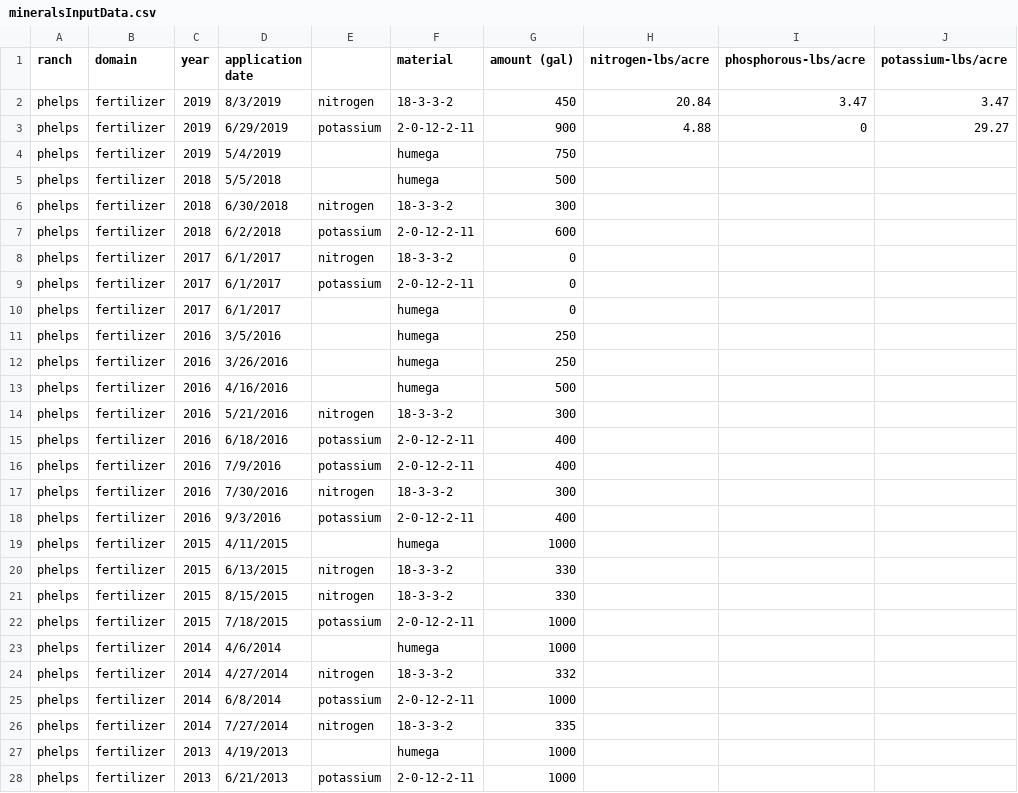
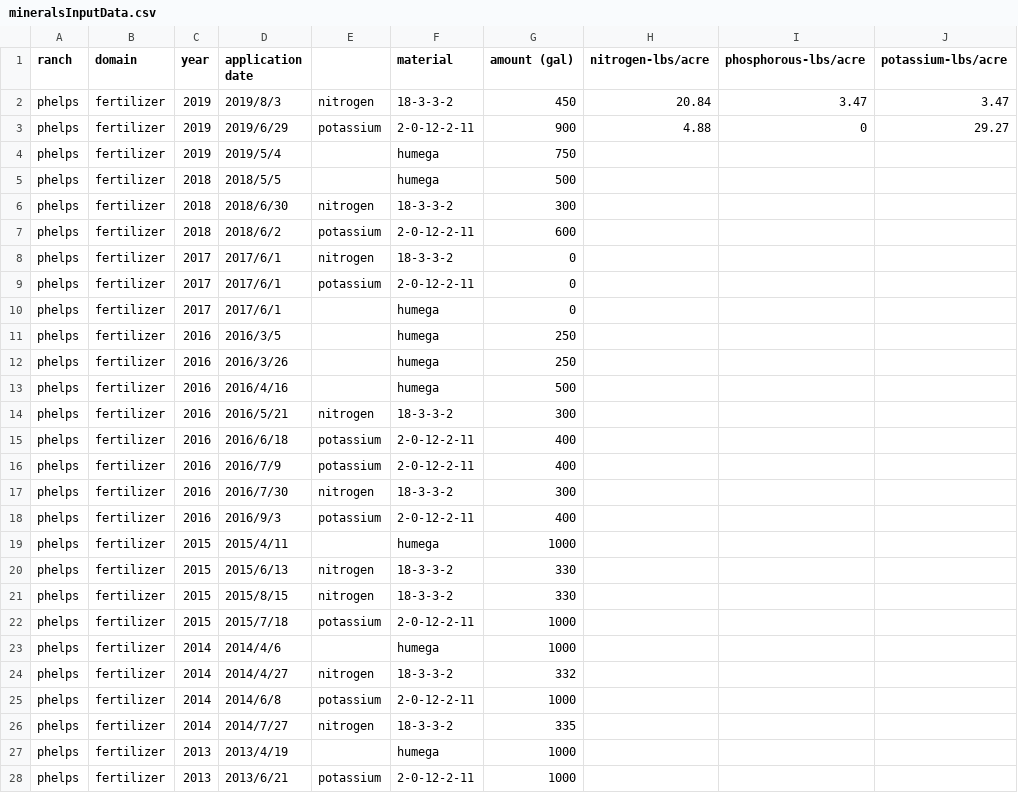
Before and after one commit to cordphelps/avo, a CSV file: data/mineralsInputData.csv, drawn as a sheet; only a part is shown; the diff covers the shown part only; the diff names each change by its address in the sheet, - before the commit and + after, or states it on an @@ line.

Commit message:
1203

```diff
--- a/data/mineralsInputData.csv
+++ b/data/mineralsInputData.csv
-D2 (application date): 8/3/2019
+D2 (application date): 2019/8/3
-D3 (application date): 6/29/2019
+D3 (application date): 2019/6/29
-D4 (application date): 5/4/2019
+D4 (application date): 2019/5/4
-D5 (application date): 5/5/2018
+D5 (application date): 2018/5/5
-D6 (application date): 6/30/2018
+D6 (application date): 2018/6/30
-D7 (application date): 6/2/2018
+D7 (application date): 2018/6/2
-D8:D10 (application date): 6/1/2017
+D8:D10 (application date): 2017/6/1
-D11 (application date): 3/5/2016
+D11 (application date): 2016/3/5
-D12 (application date): 3/26/2016
+D12 (application date): 2016/3/26
-D13 (application date): 4/16/2016
+D13 (application date): 2016/4/16
-D14 (application date): 5/21/2016
+D14 (application date): 2016/5/21
-D15 (application date): 6/18/2016
+D15 (application date): 2016/6/18
-D16 (application date): 7/9/2016
+D16 (application date): 2016/7/9
-D17 (application date): 7/30/2016
+D17 (application date): 2016/7/30
-D18 (application date): 9/3/2016
+D18 (application date): 2016/9/3
-D19 (application date): 4/11/2015
+D19 (application date): 2015/4/11
-D20 (application date): 6/13/2015
+D20 (application date): 2015/6/13
-D21 (application date): 8/15/2015
+D21 (application date): 2015/8/15
-D22 (application date): 7/18/2015
+D22 (application date): 2015/7/18
-D23 (application date): 4/6/2014
+D23 (application date): 2014/4/6
-D24 (application date): 4/27/2014
+D24 (application date): 2014/4/27
-D25 (application date): 6/8/2014
+D25 (application date): 2014/6/8
-D26 (application date): 7/27/2014
+D26 (application date): 2014/7/27
-D27 (application date): 4/19/2013
+D27 (application date): 2013/4/19
-D28 (application date): 6/21/2013
+D28 (application date): 2013/6/21
```
Also changed, not shown: 12 edited cells elsewhere in this file.
